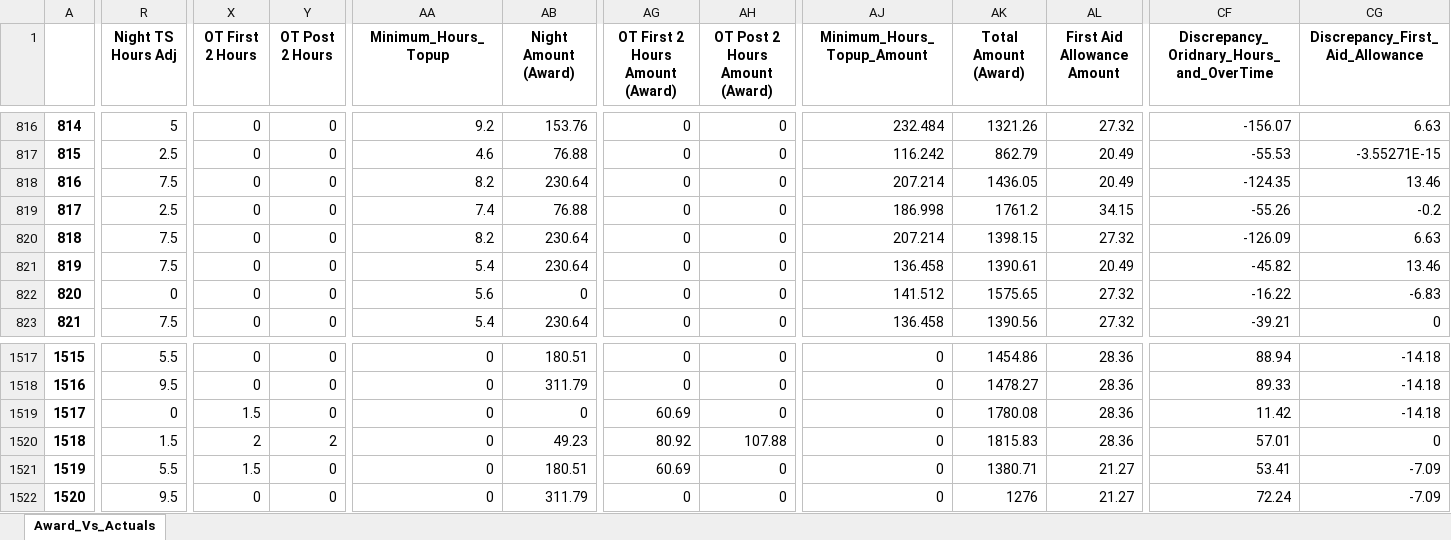
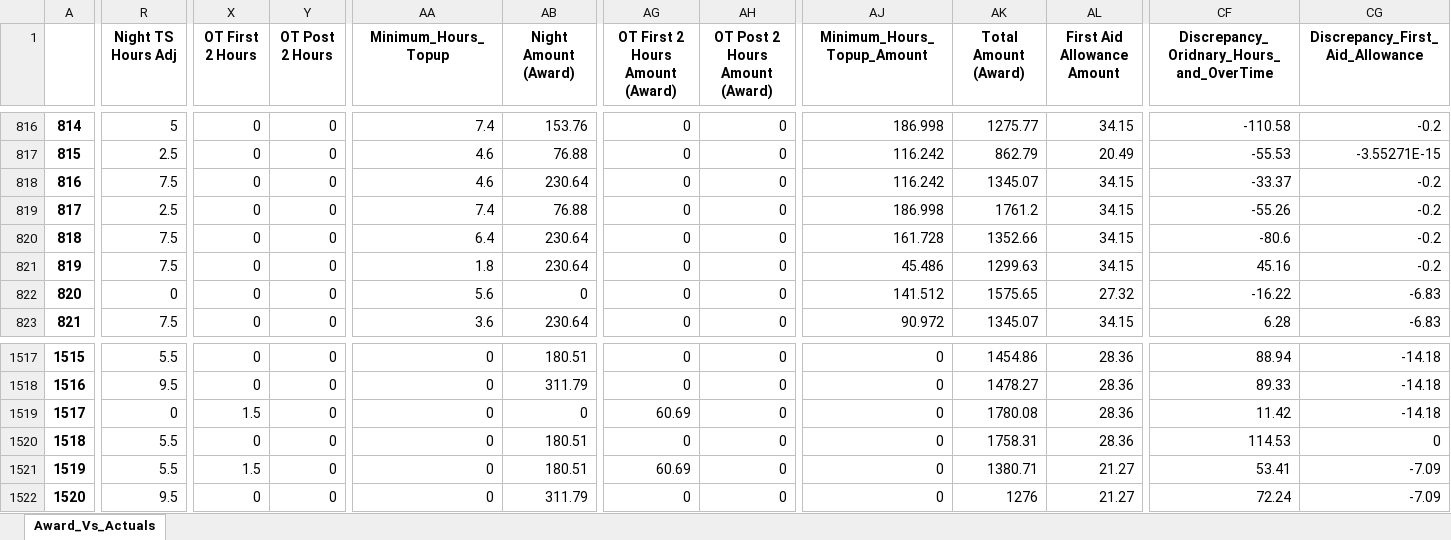
Before and after one commit to ssmith-98/Project-Royal, an Excel workbook: SW_Payment_Calcs_As_Per_Award_Vs_ Allied_Actual_Pay.xlsx, sheet Award_Vs_Actuals, drawn as a sheet; only a part is shown, gaps mark what is left out; values as stored, in another font and other column widths than the file's, no borders; the diff covers the shown part only; the diff names each change by its address in the sheet, - before the commit and + after, or states it on an @@ line.

Commit message:
Combined shift, broken shift, OT changes and min hours top for broken shift

```diff
--- a/SW_Payment_Calcs_As_Per_Award_Vs_ Allied_Actual_Pay.xlsx (sheet Award_Vs_Actuals)
+++ b/SW_Payment_Calcs_As_Per_Award_Vs_ Allied_Actual_Pay.xlsx (sheet Award_Vs_Actuals)
-AA816 (Minimum_Hours_Topup): 9.2
+AA816 (Minimum_Hours_Topup): 7.4
-AJ816 (Minimum_Hours_Topup_Amount): 232.484
+AJ816 (Minimum_Hours_Topup_Amount): 186.998
-AK816 (Total Amount (Award)): 1321.26
+AK816 (Total Amount (Award)): 1275.77
-AL816 (First Aid Allowance Amount): 27.32
+AL816 (First Aid Allowance Amount): 34.15
-CF816: -156.07
+CF816: -110.58
-CG816 (Discrepancy_First_Aid_Allowance): 6.63
+CG816 (Discrepancy_First_Aid_Allowance): -0.2
-AA818 (Minimum_Hours_Topup): 8.2
+AA818 (Minimum_Hours_Topup): 4.6
-AJ818 (Minimum_Hours_Topup_Amount): 207.214
+AJ818 (Minimum_Hours_Topup_Amount): 116.242
-AK818 (Total Amount (Award)): 1436.05
+AK818 (Total Amount (Award)): 1345.07
-AL818 (First Aid Allowance Amount): 20.49
+AL818 (First Aid Allowance Amount): 34.15
-CF818: -124.35
+CF818: -33.37
-CG818 (Discrepancy_First_Aid_Allowance): 13.46
+CG818 (Discrepancy_First_Aid_Allowance): -0.2
-AA820 (Minimum_Hours_Topup): 8.2
+AA820 (Minimum_Hours_Topup): 6.4
-AJ820 (Minimum_Hours_Topup_Amount): 207.214
+AJ820 (Minimum_Hours_Topup_Amount): 161.728
-AK820 (Total Amount (Award)): 1398.15
+AK820 (Total Amount (Award)): 1352.66
-AL820 (First Aid Allowance Amount): 27.32
+AL820 (First Aid Allowance Amount): 34.15
-CF820: -126.09
+CF820: -80.6
-CG820 (Discrepancy_First_Aid_Allowance): 6.63
+CG820 (Discrepancy_First_Aid_Allowance): -0.2
-AA821 (Minimum_Hours_Topup): 5.4
+AA821 (Minimum_Hours_Topup): 1.8
-AJ821 (Minimum_Hours_Topup_Amount): 136.458
+AJ821 (Minimum_Hours_Topup_Amount): 45.486
-AK821 (Total Amount (Award)): 1390.61
+AK821 (Total Amount (Award)): 1299.63
-AL821 (First Aid Allowance Amount): 20.49
+AL821 (First Aid Allowance Amount): 34.15
-CF821: -45.82
+CF821: 45.16
-CG821 (Discrepancy_First_Aid_Allowance): 13.46
+CG821 (Discrepancy_First_Aid_Allowance): -0.2
-AA823 (Minimum_Hours_Topup): 5.4
+AA823 (Minimum_Hours_Topup): 3.6
-AJ823 (Minimum_Hours_Topup_Amount): 136.458
+AJ823 (Minimum_Hours_Topup_Amount): 90.972
-AK823 (Total Amount (Award)): 1390.56
+AK823 (Total Amount (Award)): 1345.07
-AL823 (First Aid Allowance Amount): 27.32
+AL823 (First Aid Allowance Amount): 34.15
-CF823: -39.21
+CF823: 6.28
-CG823 (Discrepancy_First_Aid_Allowance): 0
+CG823 (Discrepancy_First_Aid_Allowance): -6.83
-R1520 (Night TS Hours Adj): 1.5
+R1520 (Night TS Hours Adj): 5.5
-X1520 (OT First 2 Hours): 2
+X1520 (OT First 2 Hours): 0
-Y1520 (OT Post 2 Hours): 2
+Y1520 (OT Post 2 Hours): 0
-AB1520 (Night Amount (Award)): 49.23
+AB1520 (Night Amount (Award)): 180.51
-AG1520 (OT First 2 Hours Amount (Award)): 80.92
+AG1520 (OT First 2 Hours Amount (Award)): 0
-AH1520 (OT Post 2 Hours Amount (Award)): 107.88
+AH1520 (OT Post 2 Hours Amount (Award)): 0
-AK1520 (Total Amount (Award)): 1815.83
+AK1520 (Total Amount (Award)): 1758.31
-CF1520: 57.01
+CF1520: 114.53
```
Also changed, not shown: 1115 edited cells elsewhere in this sheet, 2 other files.
